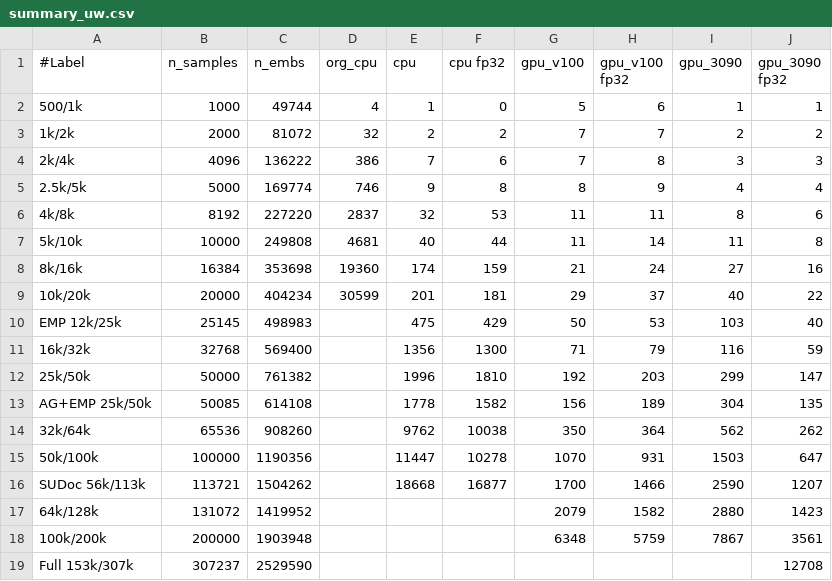
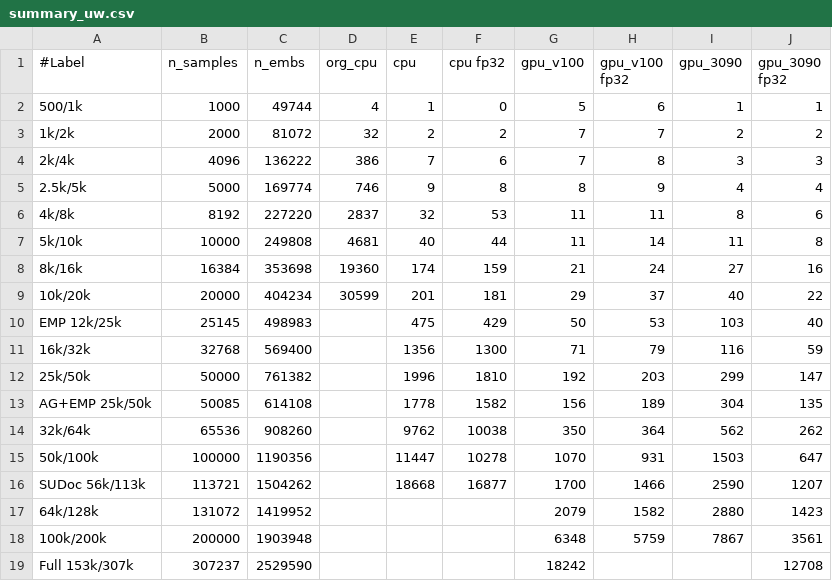
Before and after one commit to sfiligoi/unifrac, a CSV file: benchmarks/summary_uw.csv, drawn as a sheet.

```diff
--- a/benchmarks/summary_uw.csv
+++ b/benchmarks/summary_uw.csv
@@ -18,2 +18,2 @@ SUDoc 56k/113k,113721,1504262,,18668,16877,1700,1466,2590,1207
 100k/200k,200000,1903948,,,,6348,5759,7867,3561
-Full 153k/307k,307237,2529590,,,,,,,12708
+Full 153k/307k,307237,2529590,,,,18242,,,12708
```
Also changed, not shown: benchmarks/summary_wn_f.csv.
